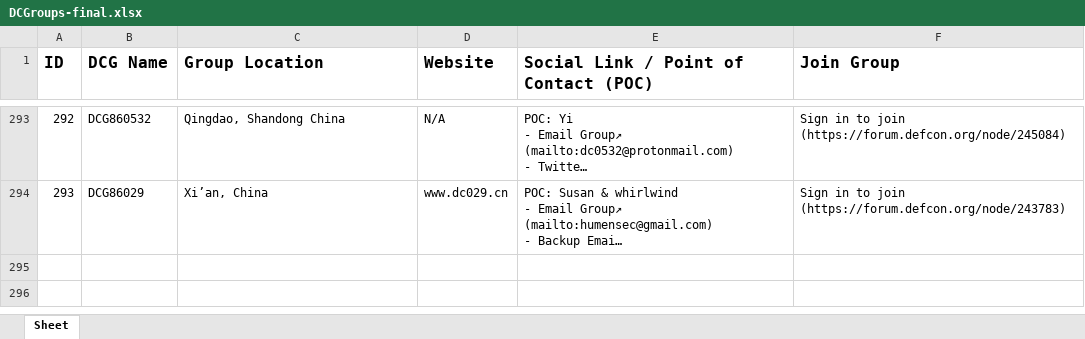
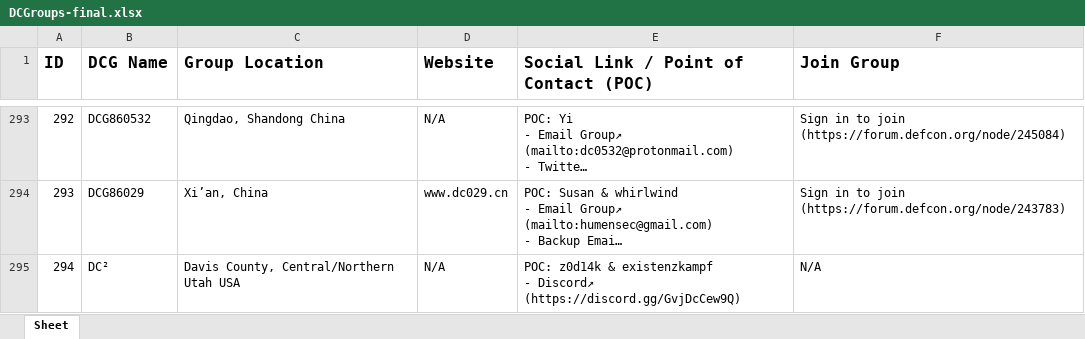
Before and after one commit to DefconParrot/DefconGroups, an Excel workbook: DCGroups-XLSX/DCGroups-final.xlsx, sheet Sheet, drawn as a sheet; only a part is shown, gaps mark what is left out; long unchanged cells end in …; values as stored, in another font and other column widths than the file's, no borders; ↵ is a line break in a cell; the diff names each change by its address in the sheet, - before the commit and + after, or states it on an @@ line.

Commit message:
DC² addition

```diff
--- a/DCGroups-XLSX/DCGroups-final.xlsx (sheet Sheet)
+++ b/DCGroups-XLSX/DCGroups-final.xlsx (sheet Sheet)
+row 295: 294 | DC² | Davis County, Central/Northern Utah USA | N/A | POC: z0d14k & existenzkampf ↵ - Discord↗ (https://discord.gg/GvjDcCew9Q) | N/A
```
